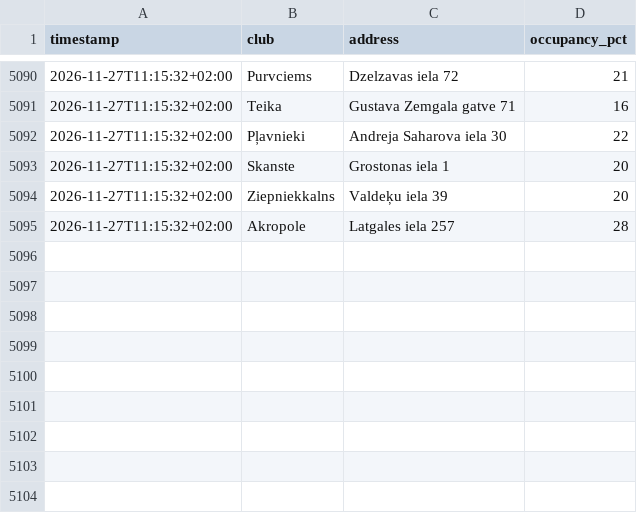
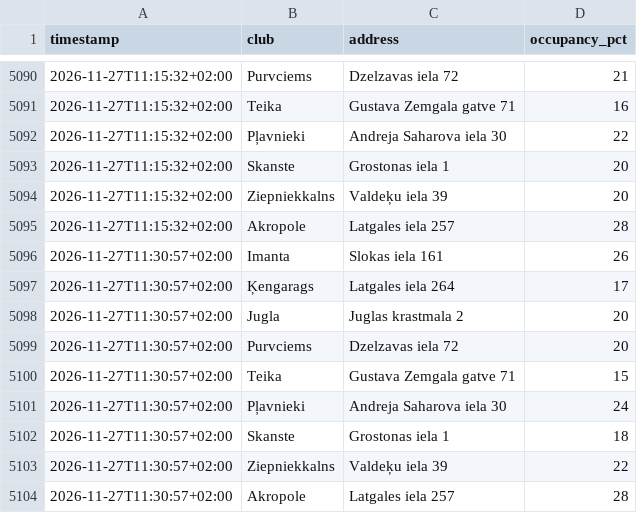
Before and after one commit to s-krugolet/LemonGymOccupansyCheck, a CSV file: data/occupancy.csv, drawn as a sheet; only a part is shown, gaps mark what is left out.

Commit message:
data: 2026-11-27T09:30:57Z

```diff
--- a/data/occupancy.csv
+++ b/data/occupancy.csv
@@ -5095 +5095,10 @@ timestamp,club,address,occupancy_pct
 2026-11-27T11:15:32+02:00,Akropole,Latgales iela 257,28
+2026-11-27T11:30:57+02:00,Imanta,Slokas iela 161,26
+2026-11-27T11:30:57+02:00,Ķengarags,Latgales iela 264,17
+2026-11-27T11:30:57+02:00,Jugla,Juglas krastmala 2,20
+2026-11-27T11:30:57+02:00,Purvciems,Dzelzavas iela 72,20
+2026-11-27T11:30:57+02:00,Teika,Gustava Zemgala gatve 71,15
+2026-11-27T11:30:57+02:00,Pļavnieki,Andreja Saharova iela 30,24
+2026-11-27T11:30:57+02:00,Skanste,Grostonas iela 1,18
+2026-11-27T11:30:57+02:00,Ziepniekkalns,Valdeķu iela 39,22
+2026-11-27T11:30:57+02:00,Akropole,Latgales iela 257,28
```
